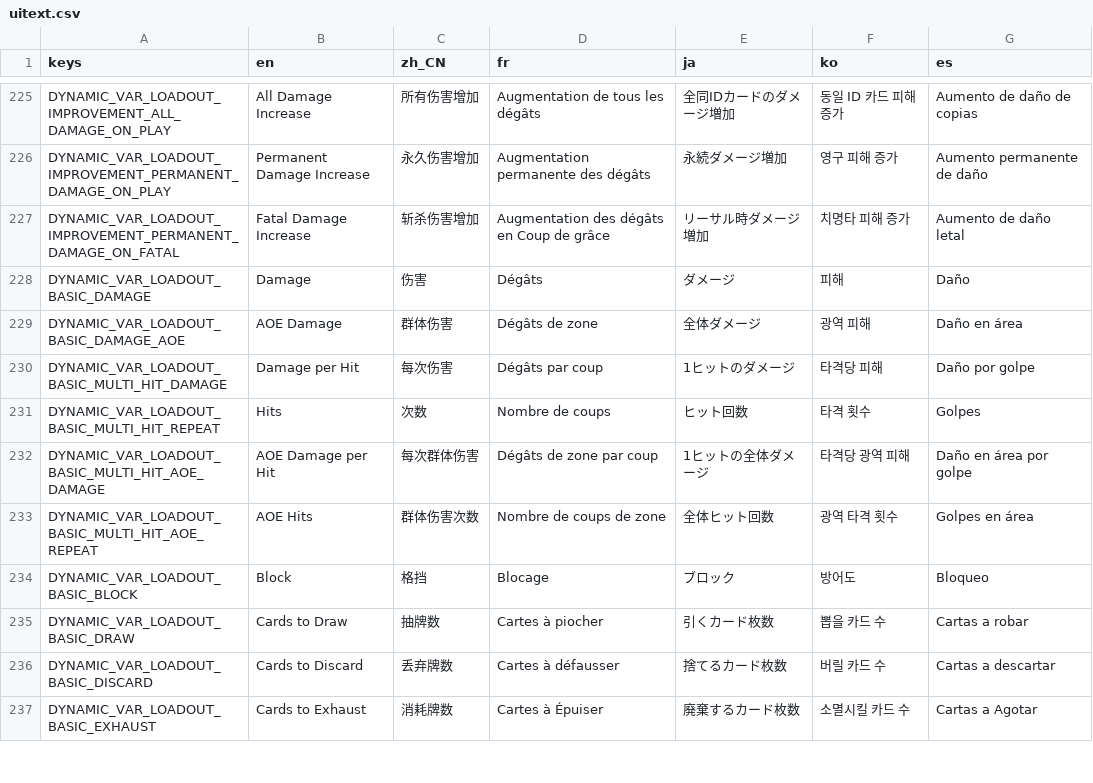
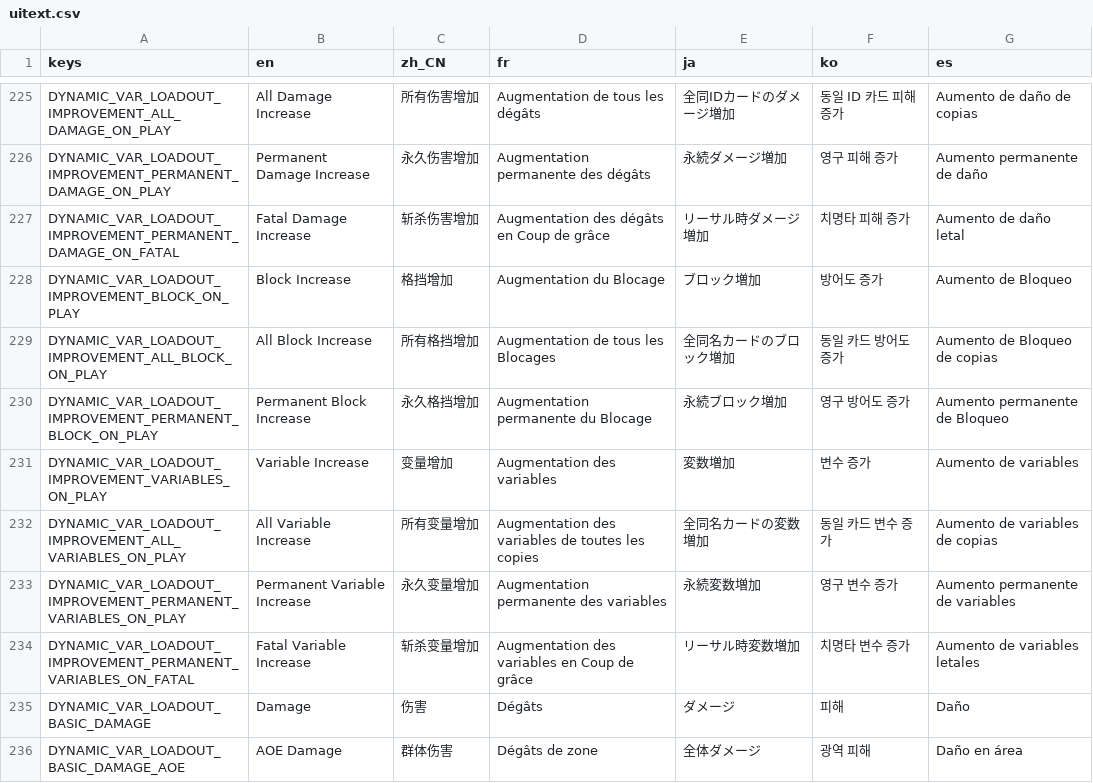
Before and after one commit to qw2341/Loadout-Mod-2, a CSV file: Loadout/localization/uitext.csv, drawn as a sheet; only a part is shown, gaps mark what is left out; the shorter side is filled out with more unchanged rows.

Commit message:
Added block and other variable improvement keywords

```diff
--- a/Loadout/localization/uitext.csv
+++ b/Loadout/localization/uitext.csv
@@ -227,2 +227,9 @@ DYNAMIC_VAR_LOADOUT_IMPROVEMENT_PERMANENT_DAMAGE_ON_PLAY,Permanent Damage Increa
 DYNAMIC_VAR_LOADOUT_IMPROVEMENT_PERMANENT_DAMAGE_ON_FATAL,Fatal Damage Increase,斩杀伤害增加,Augmentation des dégâts en Coup de grâce,リーサル時ダメージ増加,치명타 피해 증가,Aumento de daño letal
+DYNAMIC_VAR_LOADOUT_IMPROVEMENT_BLOCK_ON_PLAY,Block Increase,格挡增加,Augmentation du Blocage,ブロック増加,방어도 증가,Aumento de Bloqueo
+DYNAMIC_VAR_LOADOUT_IMPROVEMENT_ALL_BLOCK_ON_PLAY,All Block Increase,所有格挡增加,Augmentation de tous les Blocages,全同名カードのブロック増加,동일 카드 방어도 증가,Aumento de Bloqueo de copias
+DYNAMIC_VAR_LOADOUT_IMPROVEMENT_PERMANENT_BLOCK_ON_PLAY,Permanent Block Increase,永久格挡增加,Augmentation permanente du Blocage,永続ブロック増加,영구 방어도 증가,Aumento permanente de Bloqueo
+DYNAMIC_VAR_LOADOUT_IMPROVEMENT_VARIABLES_ON_PLAY,Variable Increase,变量增加,Augmentation des variables,変数増加,변수 증가,Aumento de variables
+DYNAMIC_VAR_LOADOUT_IMPROVEMENT_ALL_VARIABLES_ON_PLAY,All Variable Increase,所有变量增加,Augmentation des variables de toutes les copies,全同名カードの変数増加,동일 카드 변수 증가,Aumento de variables de copias
+DYNAMIC_VAR_LOADOUT_IMPROVEMENT_PERMANENT_VARIABLES_ON_PLAY,Permanent Variable Increase,永久变量增加,Augmentation permanente des variables,永続変数増加,영구 변수 증가,Aumento permanente de variables
+DYNAMIC_VAR_LOADOUT_IMPROVEMENT_PERMANENT_VARIABLES_ON_FATAL,Fatal Variable Increase,斩杀变量增加,Augmentation des variables en Coup de grâce,リーサル時変数増加,치명타 변수 증가,Aumento de variables letales
 DYNAMIC_VAR_LOADOUT_BASIC_DAMAGE,Damage,伤害,Dégâts,ダメージ,피해,Daño
```
Also changed, not shown: 33 other files.
